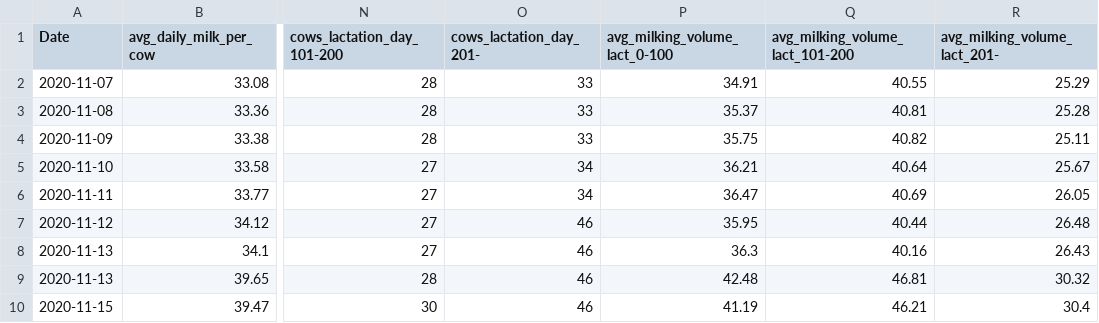
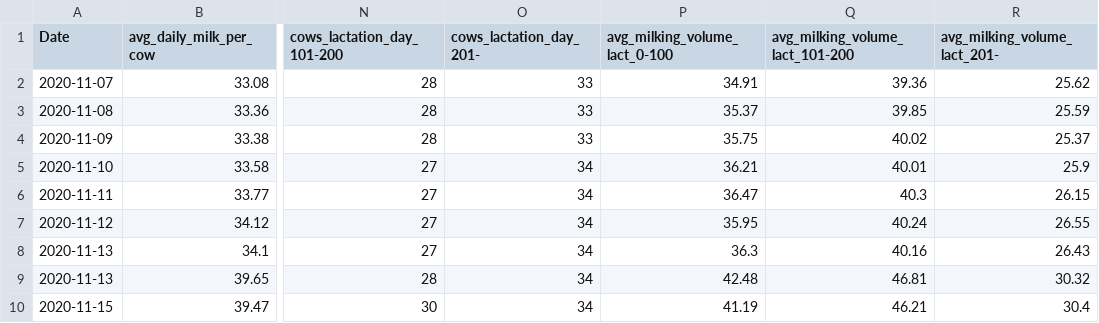
Before and after one commit to SGBC/DFdashboard, a CSV file: keyvalue_testdata/keyvalues.csv, drawn as a sheet; only a part is shown, gaps mark what is left out; the diff names each change by its address in the sheet, - before the commit and + after, or states it on an @@ line.

Commit message:
Update keyvalues.csv

```diff
--- a/keyvalue_testdata/keyvalues.csv
+++ b/keyvalue_testdata/keyvalues.csv
-Q2 (avg_milking_volume_lact_101-200): 40.55
+Q2 (avg_milking_volume_lact_101-200): 39.36
-R2 (avg_milking_volume_lact_201-): 25.29
+R2 (avg_milking_volume_lact_201-): 25.62
-Q3 (avg_milking_volume_lact_101-200): 40.81
+Q3 (avg_milking_volume_lact_101-200): 39.85
-R3 (avg_milking_volume_lact_201-): 25.28
+R3 (avg_milking_volume_lact_201-): 25.59
-Q4 (avg_milking_volume_lact_101-200): 40.82
+Q4 (avg_milking_volume_lact_101-200): 40.02
-R4 (avg_milking_volume_lact_201-): 25.11
+R4 (avg_milking_volume_lact_201-): 25.37
-Q5 (avg_milking_volume_lact_101-200): 40.64
+Q5 (avg_milking_volume_lact_101-200): 40.01
-R5 (avg_milking_volume_lact_201-): 25.67
+R5 (avg_milking_volume_lact_201-): 25.9
-Q6 (avg_milking_volume_lact_101-200): 40.69
+Q6 (avg_milking_volume_lact_101-200): 40.3
-R6 (avg_milking_volume_lact_201-): 26.05
+R6 (avg_milking_volume_lact_201-): 26.15
-O7:O10 (cows_lactation_day_201-): 46
+O7:O10 (cows_lactation_day_201-): 34
-Q7 (avg_milking_volume_lact_101-200): 40.44
+Q7 (avg_milking_volume_lact_101-200): 40.24
-R7 (avg_milking_volume_lact_201-): 26.48
+R7 (avg_milking_volume_lact_201-): 26.55
```
